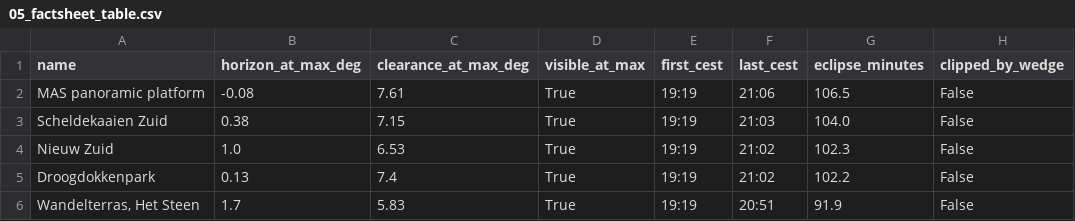
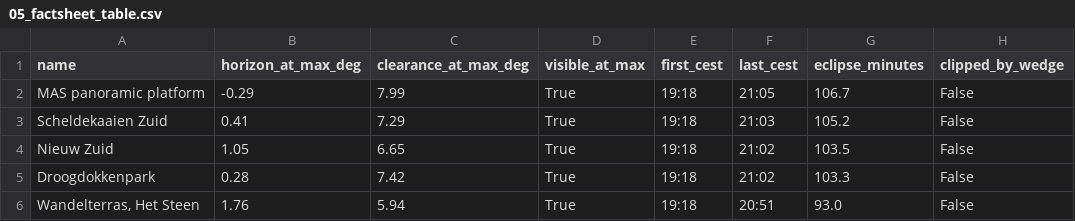
Before and after one commit to ptrues/eclipse_viewshed_2026, a CSV file: data/processed/05_factsheet_table.csv, drawn as a sheet.

```diff
--- a/data/processed/05_factsheet_table.csv
+++ b/data/processed/05_factsheet_table.csv
@@ -1,6 +1,6 @@
 name,horizon_at_max_deg,clearance_at_max_deg,visible_at_max,first_cest,last_cest,eclipse_minutes,clipped_by_wedge
-MAS panoramic platform,-0.08,7.61,True,19:19,21:06,106.5,False
-Scheldekaaien Zuid,0.38,7.15,True,19:19,21:03,104.0,False
-Nieuw Zuid,1.0,6.53,True,19:19,21:02,102.3,False
-Droogdokkenpark,0.13,7.4,True,19:19,21:02,102.2,False
-"Wandelterras, Het Steen",1.7,5.83,True,19:19,20:51,91.9,False
+MAS panoramic platform,-0.29,7.99,True,19:18,21:05,106.7,False
+Scheldekaaien Zuid,0.41,7.29,True,19:18,21:03,105.2,False
+Nieuw Zuid,1.05,6.65,True,19:18,21:02,103.5,False
+Droogdokkenpark,0.28,7.42,True,19:18,21:02,103.3,False
+"Wandelterras, Het Steen",1.76,5.94,True,19:18,20:51,93.0,False
```
Also changed, not shown: data/processed/04_horizon_by_class.csv, data/processed/04_visibility.csv, 13 other files.
